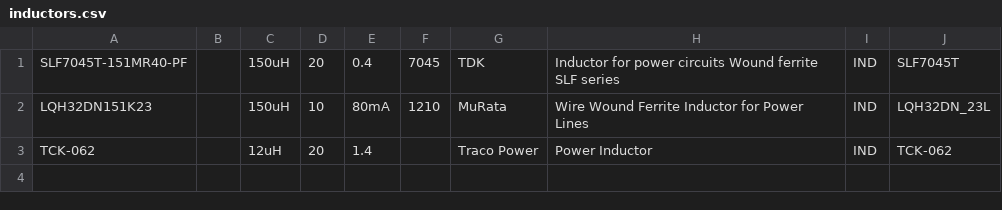
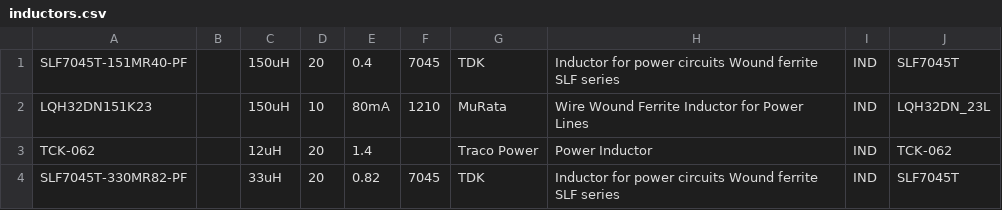
Before and after one commit to ntpgorizont/gorizont.DbLib, a CSV file: csv/inductors.csv, drawn as a sheet.

```diff
--- a/csv/inductors.csv
+++ b/csv/inductors.csv
@@ -3 +3,2 @@ LQH32DN151K23,"",150uH,10,80mA,1210,MuRata,"Wire Wound Ferrite Inductor for Powe
 TCK-062,"",12uH,20,1.4,"","Traco Power","Power Inductor",IND,TCK-062,""
+SLF7045T-330MR82-PF,"",33uH,20,0.82,7045,TDK,"Inductor for power circuits Wound ferrite SLF series",IND,SLF7045T,""
```
Also changed, not shown: csv/AnalogDevices.csv, 3 other files.
